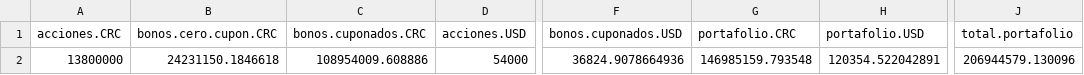
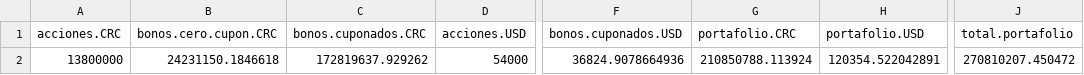
Before and after one commit to Jeikel-Navarro/Proyecto_Valoraci-n_Instrumentos_Financieros, a CSV file: resultados/valor_actual_portafolio.csv, drawn as a sheet; only a part is shown, gaps mark what is left out; the diff names each change by its address in the sheet, - before the commit and + after, or states it on an @@ line.

```diff
--- a/resultados/valor_actual_portafolio.csv
+++ b/resultados/valor_actual_portafolio.csv
-C2 (bonos.cuponados.CRC): 108954009.608886
+C2 (bonos.cuponados.CRC): 172819637.929262
-G2 (portafolio.CRC): 146985159.793548
+G2 (portafolio.CRC): 210850788.113924
-J2 (total.portafolio): 206944579.130096
+J2 (total.portafolio): 270810207.450472
```
Also changed, not shown: 8 other files.
